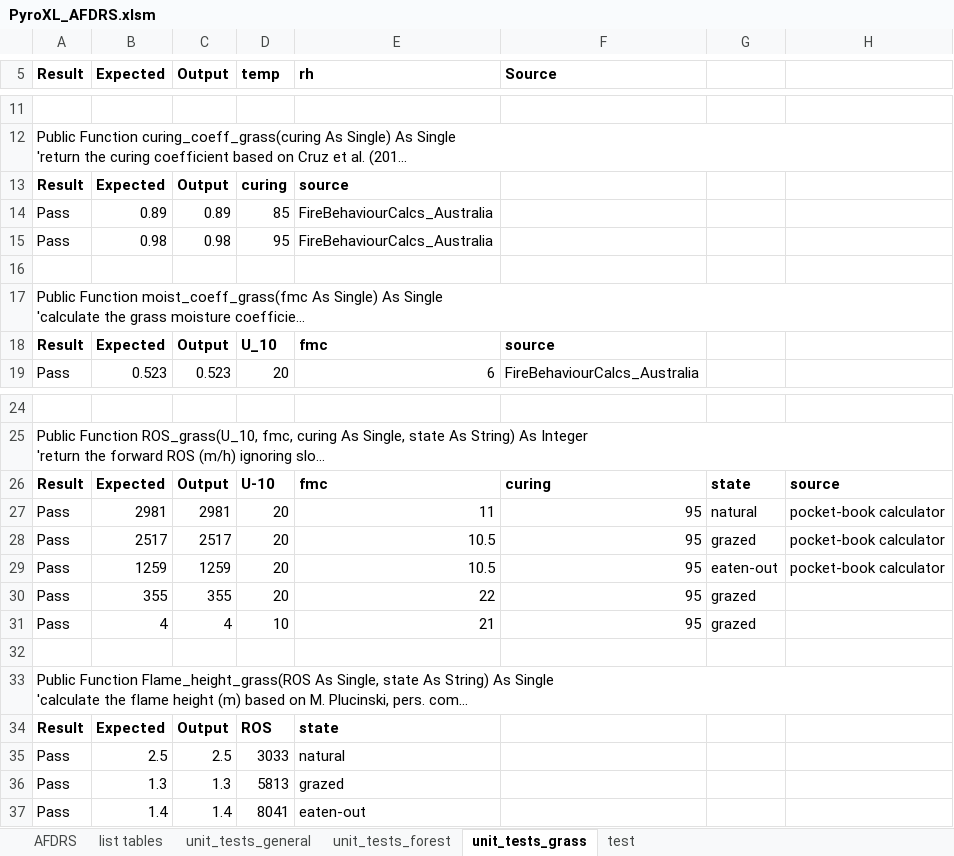
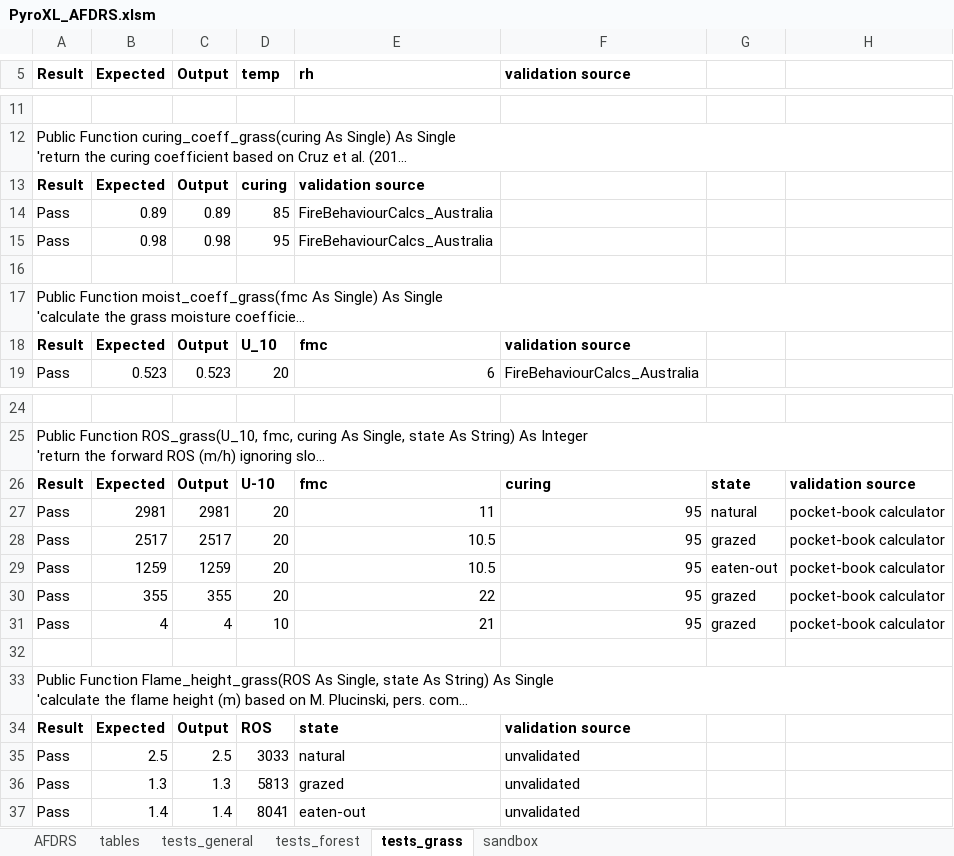
Before and after one commit to Geoffysicist/PyroXL, an Excel workbook: PyroXL_AFDRS.xlsm, sheet tests_grass, drawn as a sheet; only a part is shown, gaps mark what is left out; long unchanged cells end in …; values as stored, in another font and other column widths than the file's, no borders; conditional formats not drawn; the diff names each change by its address in the sheet, - before the commit and + after, or states it on an @@ line.

Commit message:
added test data

```diff
--- a/PyroXL_AFDRS.xlsm (sheet tests_grass)
+++ b/PyroXL_AFDRS.xlsm (sheet tests_grass)
-sheet tab: list tables
+sheet tab: tables
-sheet tab: unit_tests_general
+sheet tab: tests_general
-sheet tab: unit_tests_forest
+sheet tab: tests_forest
-sheet tab: unit_tests_grass
+sheet tab: tests_grass
-sheet tab: test
+sheet tab: sandbox
-F5: Source
+F5: validation source
-E13 (rh): source
+E13 (rh): validation source
-F18 (validation source): source
+F18 (validation source): validation source
-H26: source
+H26: validation source
-H30:H31: (empty)
+H30:H31: pocket-book calculator
-F34 (validation source): (empty)
+F34 (validation source): validation source
-F35:F37 (validation source): (empty)
+F35:F37 (validation source): unvalidated
```
Also changed, not shown: sheet tests_forest, sheet AFDRS, sheet tests_general, sheet tables, 1 other file.
